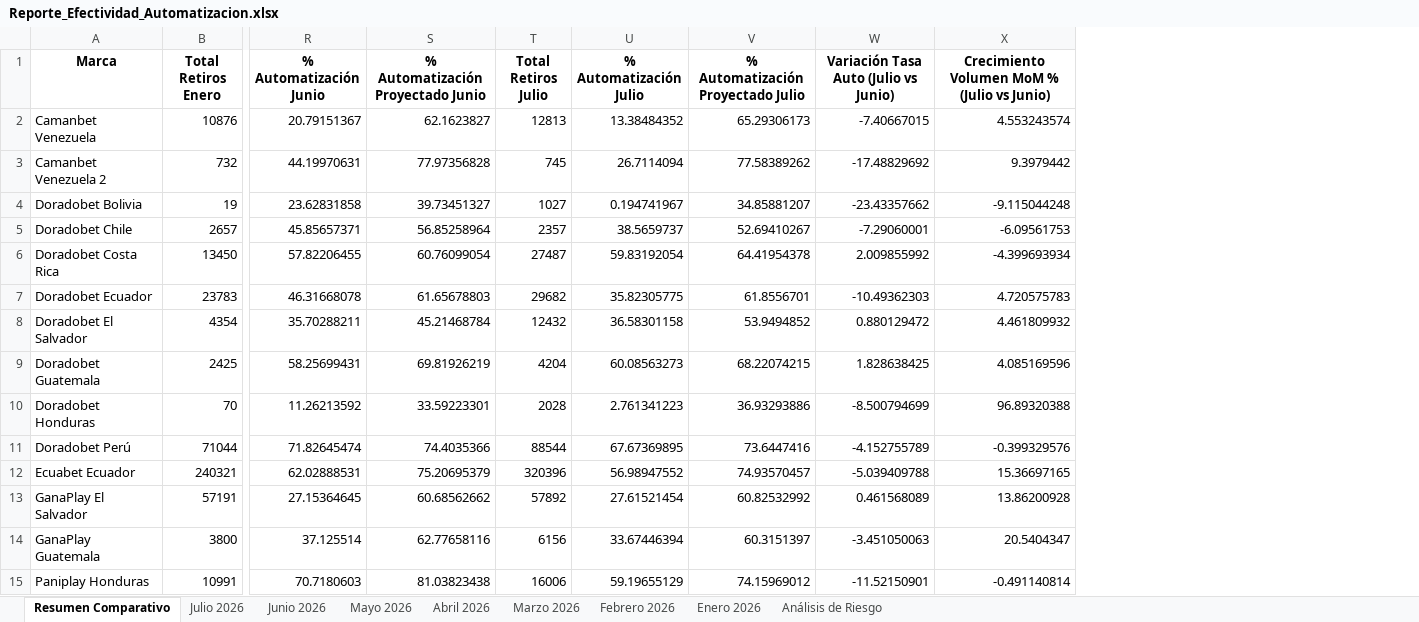
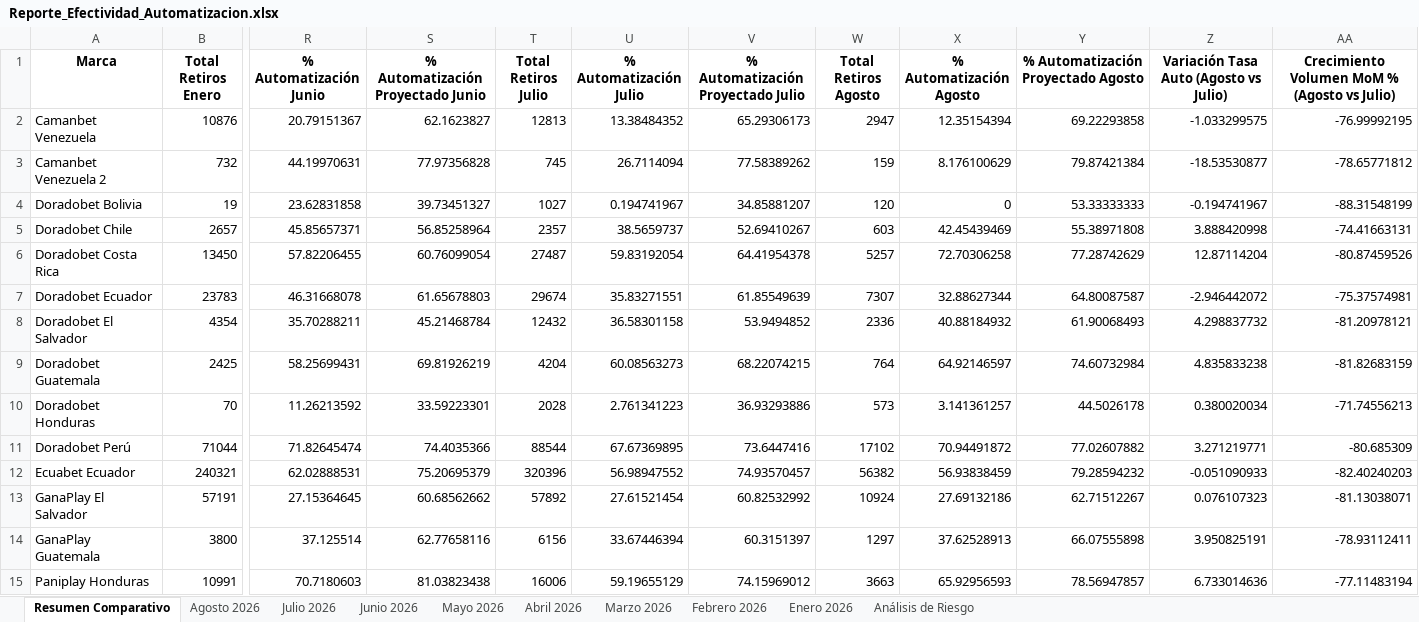
Before and after one commit to VirtualSoft026/Dashboard-Retiros, an Excel workbook: Reporte_Efectividad_Automatizacion.xlsx, sheet Resumen Comparativo, drawn as a sheet; only a part is shown, gaps mark what is left out; values as stored, in another font and other column widths than the file's, no borders; removed rows and columns are numbered as before the commit, all else as after; the diff names each change by its address in the sheet, - before the commit and + after, or states it on an @@ line.

```diff
--- a/Reporte_Efectividad_Automatizacion.xlsx (sheet Resumen Comparativo)
+++ b/Reporte_Efectividad_Automatizacion.xlsx (sheet Resumen Comparativo)
+sheet tab: Agosto 2026
-column W, rows 1-15: Variación Tasa Auto (Julio vs Junio) | -7.40667015 | -17.48829692 | -23.43357662 | -7.29060001 | 2.009855992 | -10.49362303 | 0.880129472 | 1.828638425 | -8.500794699 | -4.152755789 | -5.039409788 | 0.461568089 | -3.451050063 | -11.52150901
-column X, rows 1-15: Crecimiento Volumen MoM % (Julio vs Junio) | 4.553243574 | 9.3979442 | -9.115044248 | -6.09561753 | -4.399693934 | 4.720575783 | 4.461809932 | 4.085169596 | 96.89320388 | -0.399329576 | 15.36697165 | 13.86200928 | 20.5404347 | -0.491140814
+column W (Total Retiros Agosto), rows 2-15: 2947 | 159 | 120 | 603 | 5257 | 7307 | 2336 | 764 | 573 | 17102 | 56382 | 10924 | 1297 | 3663
+column X (% Automatización Agosto), rows 2-15: 12.35154394 | 8.176100629 | 0 | 42.45439469 | 72.70306258 | 32.88627344 | 40.88184932 | 64.92146597 | 3.141361257 | 70.94491872 | 56.93838459 | 27.69132186 | 37.62528913 | 65.92956593
+column Y, rows 1-15: % Automatización Proyectado Agosto | 69.22293858 | 79.87421384 | 53.33333333 | 55.38971808 | 77.28742629 | 64.80087587 | 61.90068493 | 74.60732984 | 44.5026178 | 77.02607882 | 79.28594232 | 62.71512267 | 66.07555898 | 78.56947857
+column Z, rows 1-15: Variación Tasa Auto (Agosto vs Julio) | -1.033299575 | -18.53530877 | -0.194741967 | 3.888420998 | 12.87114204 | -2.946442072 | 4.298837732 | 4.835833238 | 0.380020034 | 3.271219771 | -0.051090933 | 0.076107323 | 3.950825191 | 6.733014636
+column AA, rows 1-15: Crecimiento Volumen MoM % (Agosto vs Julio) | -76.99992195 | -78.65771812 | -88.31548199 | -74.41663131 | -80.87459526 | -75.37574981 | -81.20978121 | -81.82683159 | -71.74556213 | -80.685309 | -82.40240203 | -81.13038071 | -78.93112411 | -77.11483194
-T7 (Total Retiros Julio): 29682
+T7 (Total Retiros Julio): 29674
-U7 (% Automatización Julio): 35.82305775
+U7 (% Automatización Julio): 35.83271551
-V7: 61.8556701
+V7: 61.85549639
```
Also changed, not shown: sheet Análisis de Riesgo, sheet Julio 2026, 2 other files.
